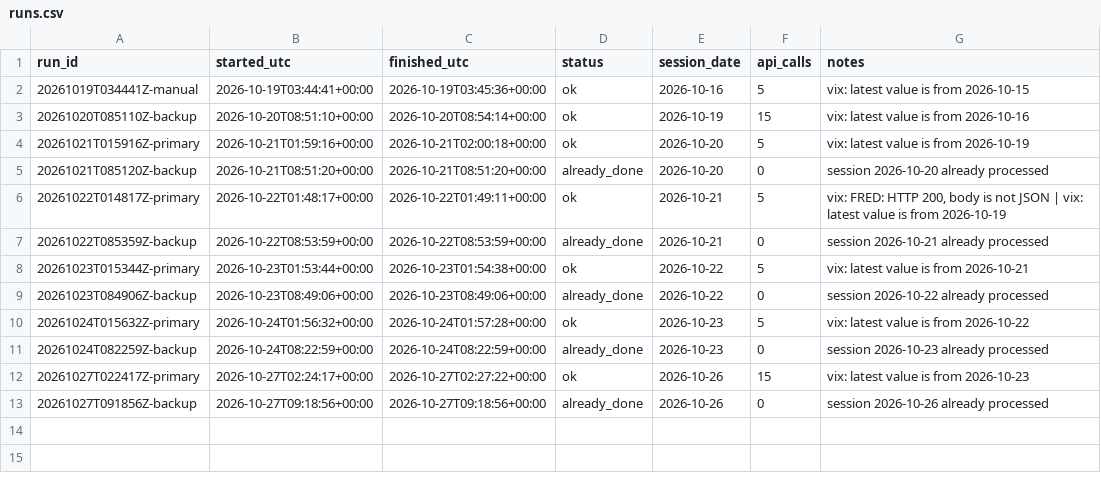
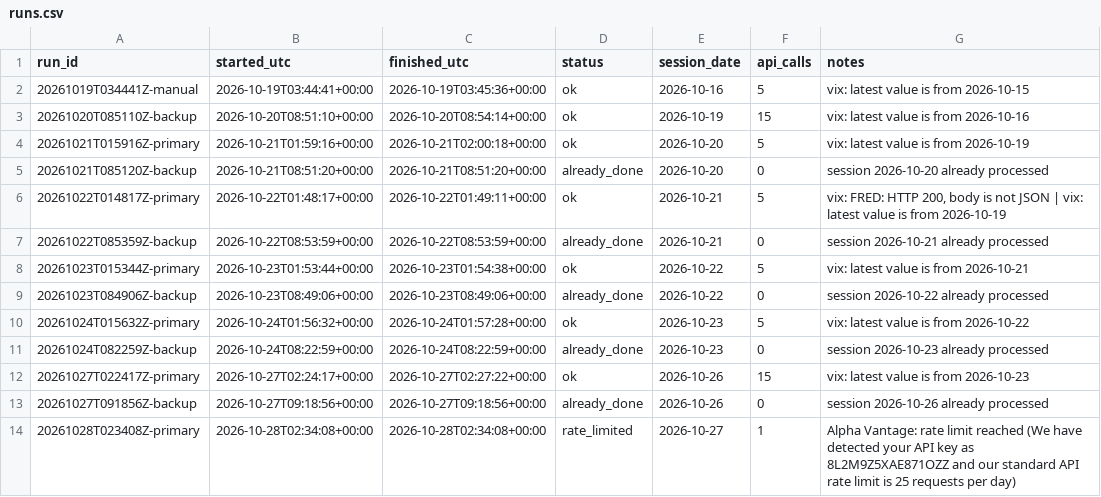
Before and after one commit to renjik1926-dev/Volatility-forecaster, a CSV file: data/runs.csv, drawn as a sheet; the diff names each change by its address in the sheet, - before the commit and + after, or states it on an @@ line.

```diff
--- a/data/runs.csv
+++ b/data/runs.csv
+row 14: 20261028T023408Z-primary | 2026-10-28T02:34:08+00:00 | 2026-10-28T02:34:08+00:00 | rate_limited | 2026-10-27 | 1 | Alpha Vantage: rate limit reached (We have detected your API key as 8L2M9Z5XAE871OZZ and our standard API rate limit is 25 requests per day)
```
